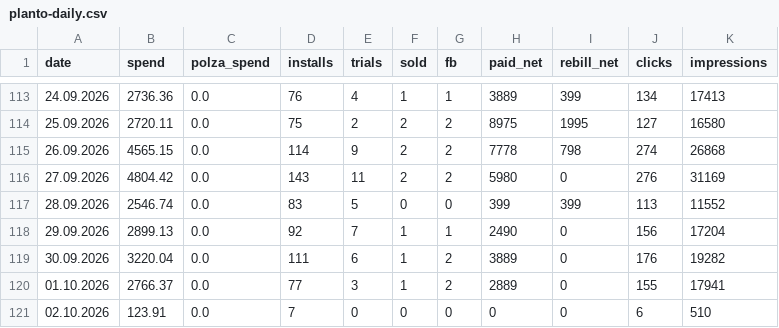
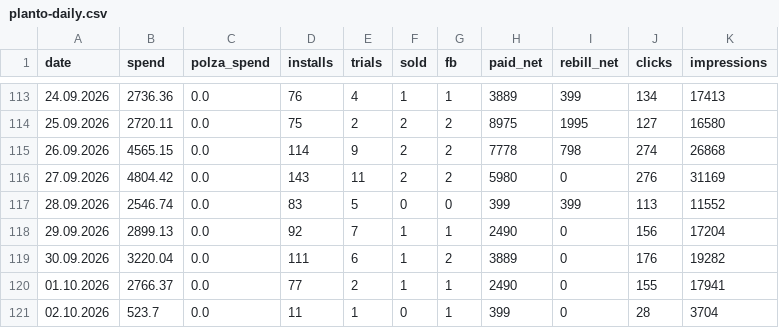
Before and after one commit to lusnikovvaceslav9-oss/elixir-dashboard, a CSV file: data/planto-daily.csv, drawn as a sheet; only a part is shown, gaps mark what is left out.

Commit message:
chore: auto-update Planto feed data

```diff
--- a/data/planto-daily.csv
+++ b/data/planto-daily.csv
@@ -119,3 +119,3 @@ date,spend,polza_spend,installs,trials,sold,fb,paid_net,rebill_net,clicks,impres
 30.09.2026,3220.04,0.0,111,6,1,2,3889,0,176,19282
-01.10.2026,2766.37,0.0,77,3,1,2,2889,0,155,17941
-02.10.2026,123.91,0.0,7,0,0,0,0,0,6,510
+01.10.2026,2766.37,0.0,77,2,1,1,2490,0,155,17941
+02.10.2026,523.7,0.0,11,1,0,1,399,0,28,3704
```
Also changed, not shown: 3 other files.
